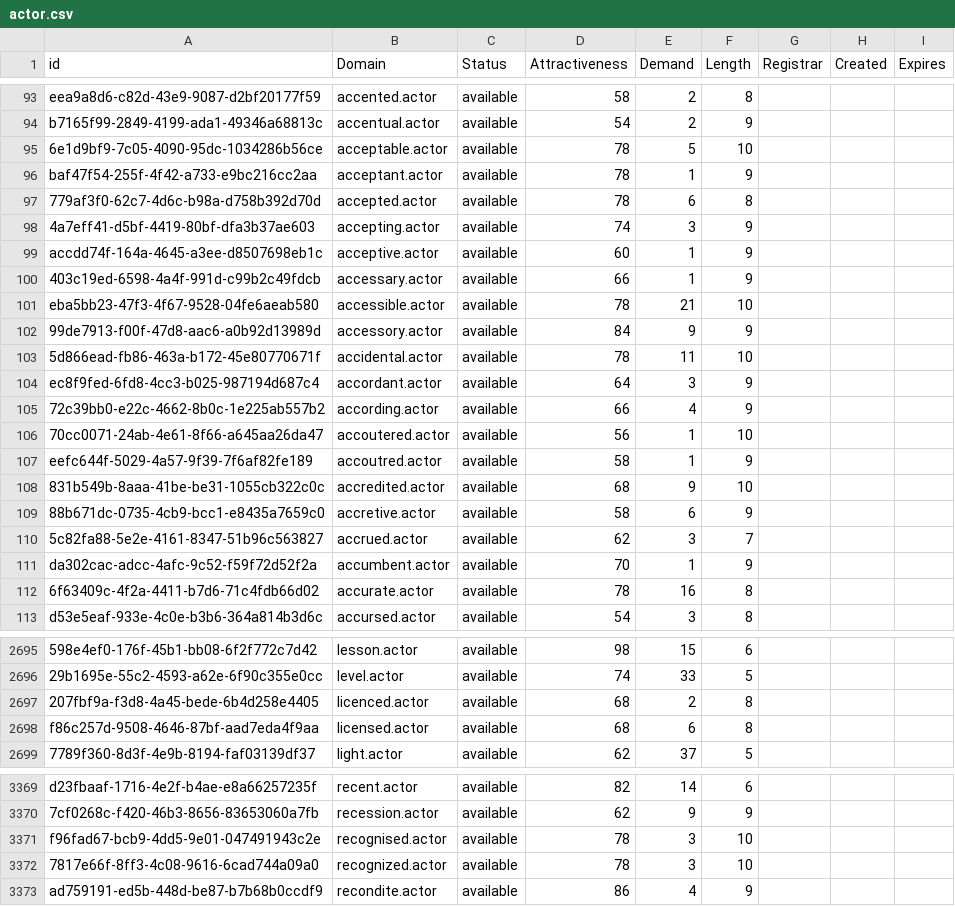
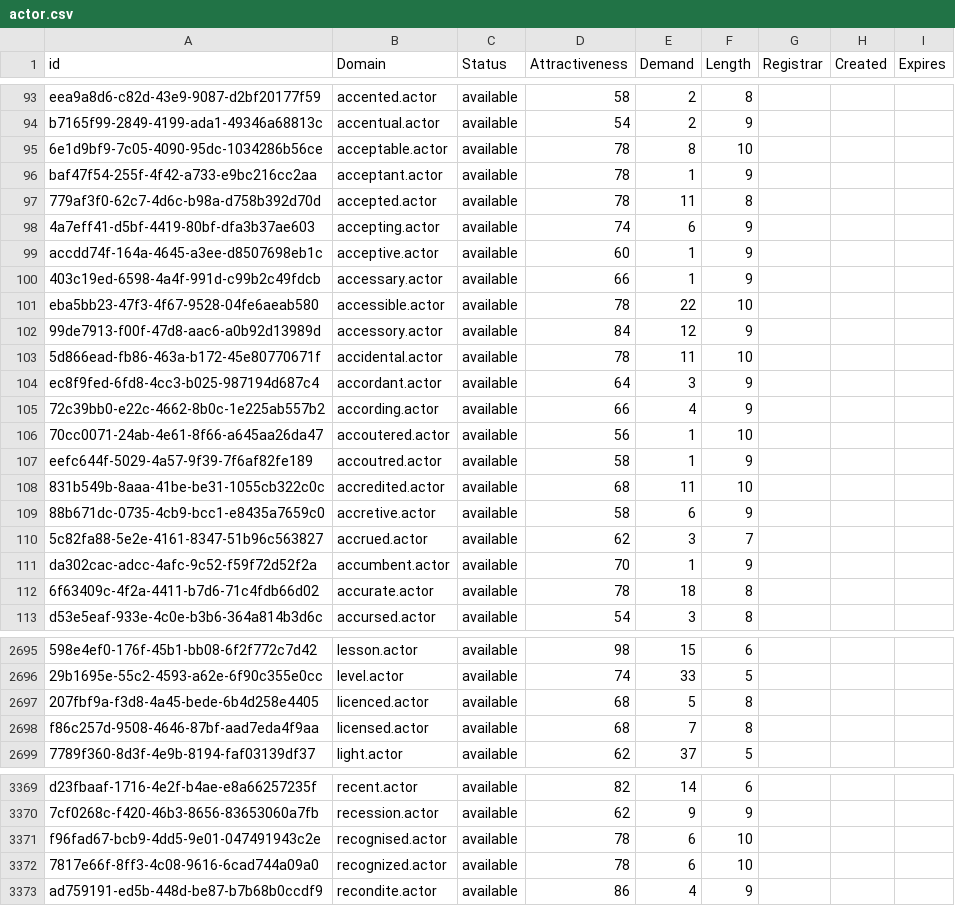
Before and after one commit to UniqueDomains/actor-oneword-domains, a CSV file: actor.csv, drawn as a sheet; only a part is shown, gaps mark what is left out; the diff covers the shown part only; the diff names each change by its address in the sheet, - before the commit and + after, or states it on an @@ line.

```diff
--- a/actor.csv
+++ b/actor.csv
-E95 (Demand): 5
+E95 (Demand): 8
-E97 (Demand): 6
+E97 (Demand): 11
-E98 (Demand): 3
+E98 (Demand): 6
-E101 (Demand): 21
+E101 (Demand): 22
-E102 (Demand): 9
+E102 (Demand): 12
-E108 (Demand): 9
+E108 (Demand): 11
-E112 (Demand): 16
+E112 (Demand): 18
-E2697 (Demand): 2
+E2697 (Demand): 5
-E2698 (Demand): 6
+E2698 (Demand): 7
-E3371:E3372 (Demand): 3
+E3371:E3372 (Demand): 6
```
Also changed, not shown: 35 edited cells elsewhere in this file, 1 other file.
